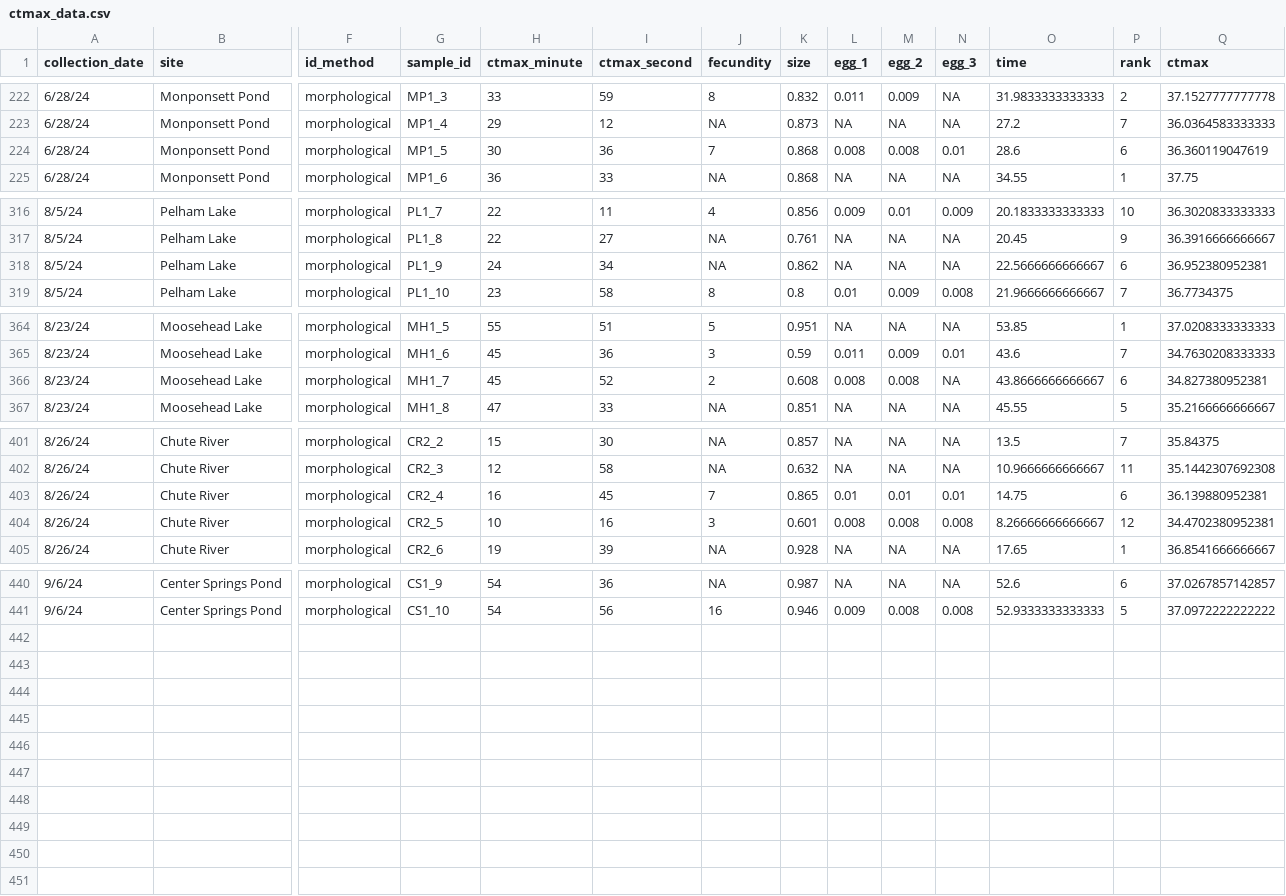
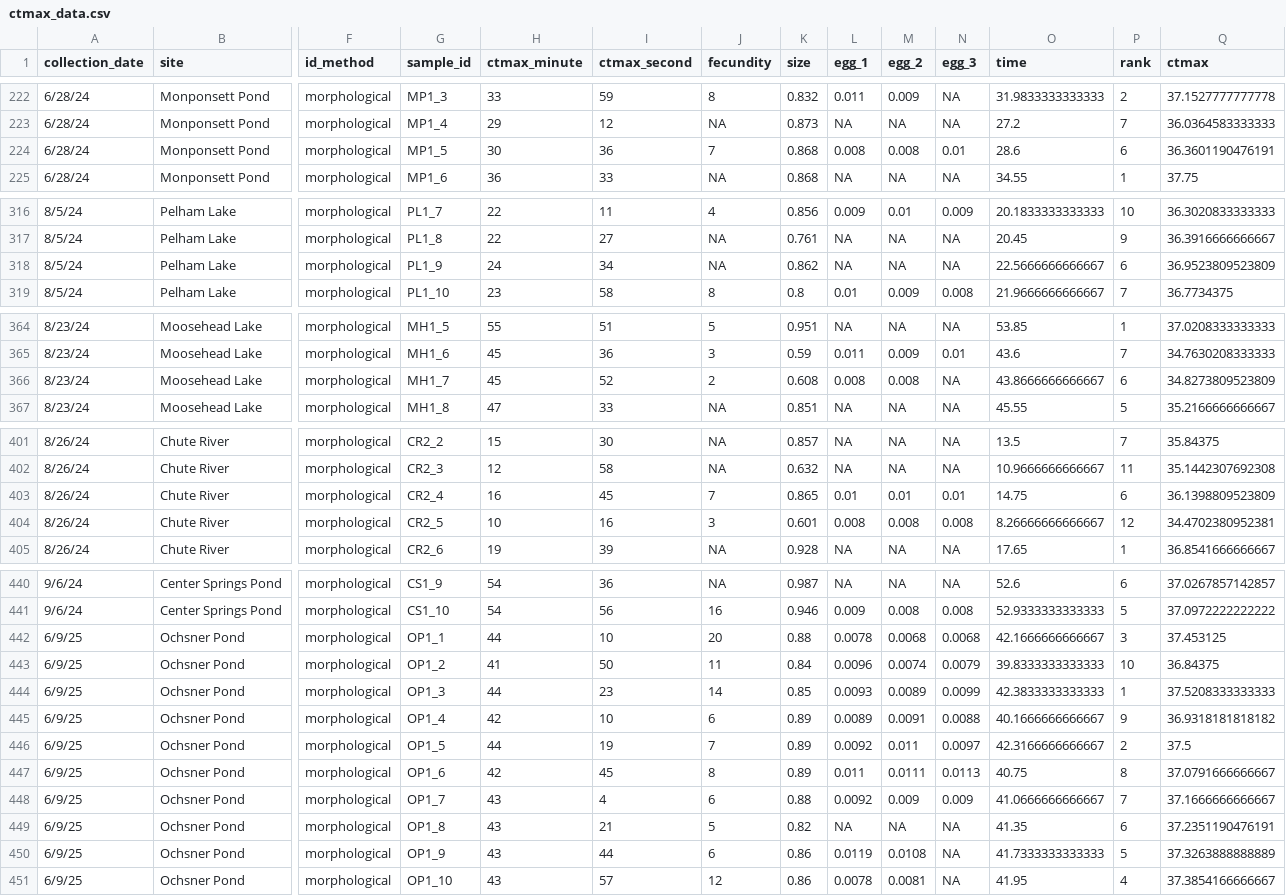
Before and after one commit to ZoopEcoEvo/diapt_ctmax_survey, a CSV file: Output/Output_data/ctmax_data.csv, drawn as a sheet; only a part is shown, gaps mark what is left out; rows hold the shown columns only; the diff names each change by its address in the sheet, - before the commit and + after, or states it on an @@ line.

Commit message:
New experimental data

```diff
--- a/Output/Output_data/ctmax_data.csv
+++ b/Output/Output_data/ctmax_data.csv
-Q224 (ctmax): 36.360119047619
+Q224 (ctmax): 36.3601190476191
-Q318 (ctmax): 36.952380952381
+Q318 (ctmax): 36.9523809523809
-Q366 (ctmax): 34.827380952381
+Q366 (ctmax): 34.8273809523809
-Q403 (ctmax): 36.139880952381
+Q403 (ctmax): 36.1398809523809
+row 442: 6/9/25 | Ochsner Pond | morphological | OP1_1 | 44 | 10 | 20 | 0.88 | 0.0078 | 0.0068 | 0.0068 | 42.1666666666667 | 3 | 37.453125
+row 443: 6/9/25 | Ochsner Pond | morphological | OP1_2 | 41 | 50 | 11 | 0.84 | 0.0096 | 0.0074 | 0.0079 | 39.8333333333333 | 10 | 36.84375
+row 444: 6/9/25 | Ochsner Pond | morphological | OP1_3 | 44 | 23 | 14 | 0.85 | 0.0093 | 0.0089 | 0.0099 | 42.3833333333333 | 1 | 37.5208333333333
+row 445: 6/9/25 | Ochsner Pond | morphological | OP1_4 | 42 | 10 | 6 | 0.89 | 0.0089 | 0.0091 | 0.0088 | 40.1666666666667 | 9 | 36.9318181818182
+row 446: 6/9/25 | Ochsner Pond | morphological | OP1_5 | 44 | 19 | 7 | 0.89 | 0.0092 | 0.011 | 0.0097 | 42.3166666666667 | 2 | 37.5
+row 447: 6/9/25 | Ochsner Pond | morphological | OP1_6 | 42 | 45 | 8 | 0.89 | 0.011 | 0.0111 | 0.0113 | 40.75 | 8 | 37.0791666666667
+row 448: 6/9/25 | Ochsner Pond | morphological | OP1_7 | 43 | 4 | 6 | 0.88 | 0.0092 | 0.009 | 0.009 | 41.0666666666667 | 7 | 37.1666666666667
+row 449: 6/9/25 | Ochsner Pond | morphological | OP1_8 | 43 | 21 | 5 | 0.82 | NA | NA | NA | 41.35 | 6 | 37.2351190476191
+row 450: 6/9/25 | Ochsner Pond | morphological | OP1_9 | 43 | 44 | 6 | 0.86 | 0.0119 | 0.0108 | NA | 41.7333333333333 | 5 | 37.3263888888889
+row 451: 6/9/25 | Ochsner Pond | morphological | OP1_10 | 43 | 57 | 12 | 0.86 | 0.0078 | 0.0081 | NA | 41.95 | 4 | 37.3854166666667
```
Also changed, not shown: Raw_data/site_list.csv, 58 other files.
